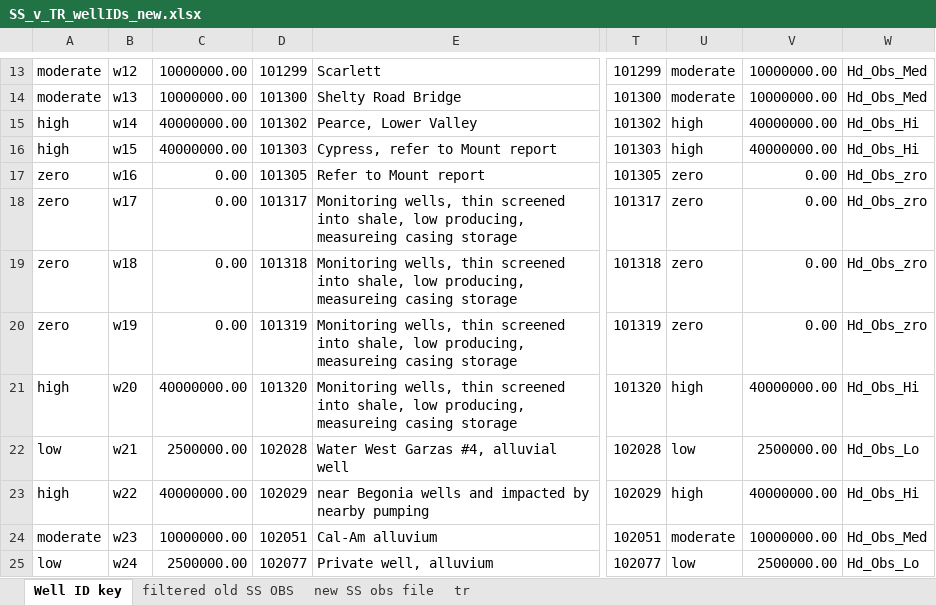
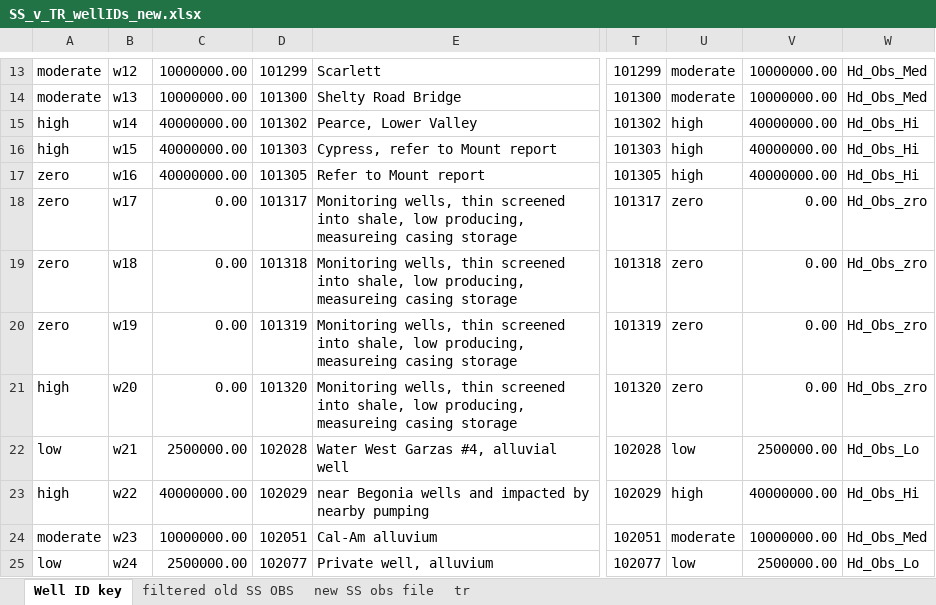
Before and after one commit to rniswon/Carmel_gsflow, an Excel workbook: Simulation_20160812T131753/EXCEL/SS_v_TR_wellIDs_new.xlsx, sheet Well ID key, drawn as a sheet; only a part is shown, gaps mark what is left out; values as stored, in another font and other column widths than the file's, no borders; the diff names each change by its address in the sheet, - before the commit and + after, or states it on an @@ line.

Commit message:
fixed weight issue for wells 16 and 20

```diff
--- a/Simulation_20160812T131753/EXCEL/SS_v_TR_wellIDs_new.xlsx (sheet Well ID key)
+++ b/Simulation_20160812T131753/EXCEL/SS_v_TR_wellIDs_new.xlsx (sheet Well ID key)
-C17: 0.00
+C17: 40000000.00
-U17: zero
+U17: high
-V17: 0.00
+V17: 40000000.00
-W17: Hd_Obs_zro
+W17: Hd_Obs_Hi
-C21: 40000000.00
+C21: 0.00
-U21: high
+U21: zero
-V21: 40000000.00
+V21: 0.00
-W21: Hd_Obs_Hi
+W21: Hd_Obs_zro
```
Also changed, not shown: 3 other files.
